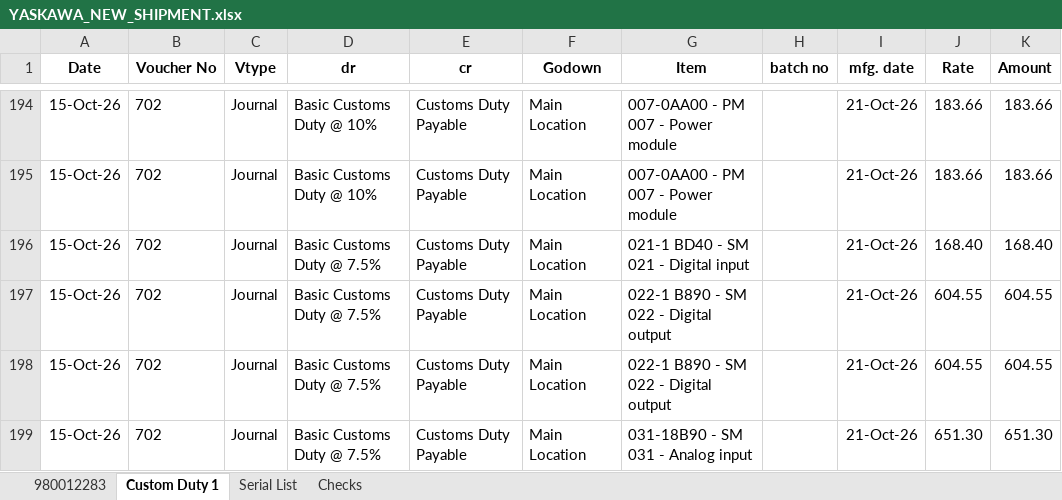
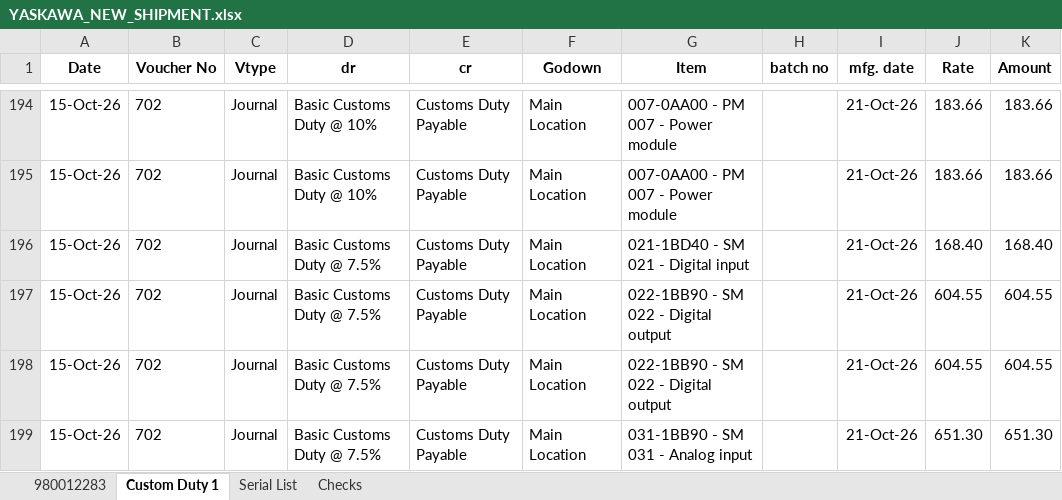
Before and after one commit to GYaswanth030604/yaskawa-accounting-automation, an Excel workbook: output/YASKAWA_NEW_SHIPMENT.xlsx, sheet Custom Duty 1, drawn as a sheet; only a part is shown, gaps mark what is left out; values as stored, in another font and other column widths than the file's, no borders; the diff covers the shown part only; the diff names each change by its address in the sheet, - before the commit and + after, or states it on an @@ line.

Commit message:
Update output workbooks with corrected PO numbers and add latest shipment files

```diff
--- a/output/YASKAWA_NEW_SHIPMENT.xlsx (sheet Custom Duty 1)
+++ b/output/YASKAWA_NEW_SHIPMENT.xlsx (sheet Custom Duty 1)
-G196 (Item): 021-1 BD40 - SM 021 - Digital input
+G196 (Item): 021-1BD40 - SM 021 - Digital input
-G197:G198 (Item): 022-1 B890 - SM 022 - Digital output
+G197:G198 (Item): 022-1BB90 - SM 022 - Digital output
-G199 (Item): 031-18B90 - SM 031 - Analog input
+G199 (Item): 031-1BB90 - SM 031 - Analog input
```
Also changed, not shown: 24 edited cells elsewhere in this sheet, sheet 980012283, sheet Serial List, sheet Checks, output/YASKAWA_NEW_SHIPMENT_REVIEW.xlsx, output/master_reviewed.xlsx, 1 other file.
